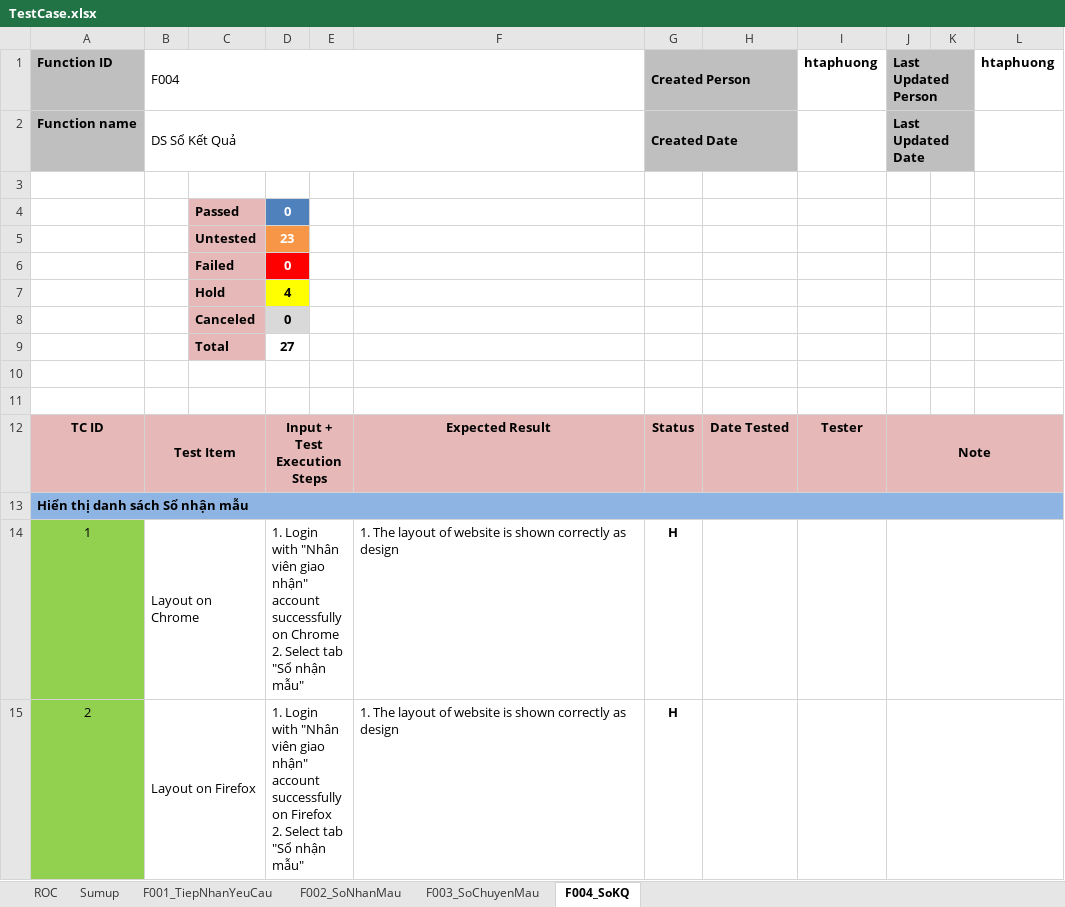
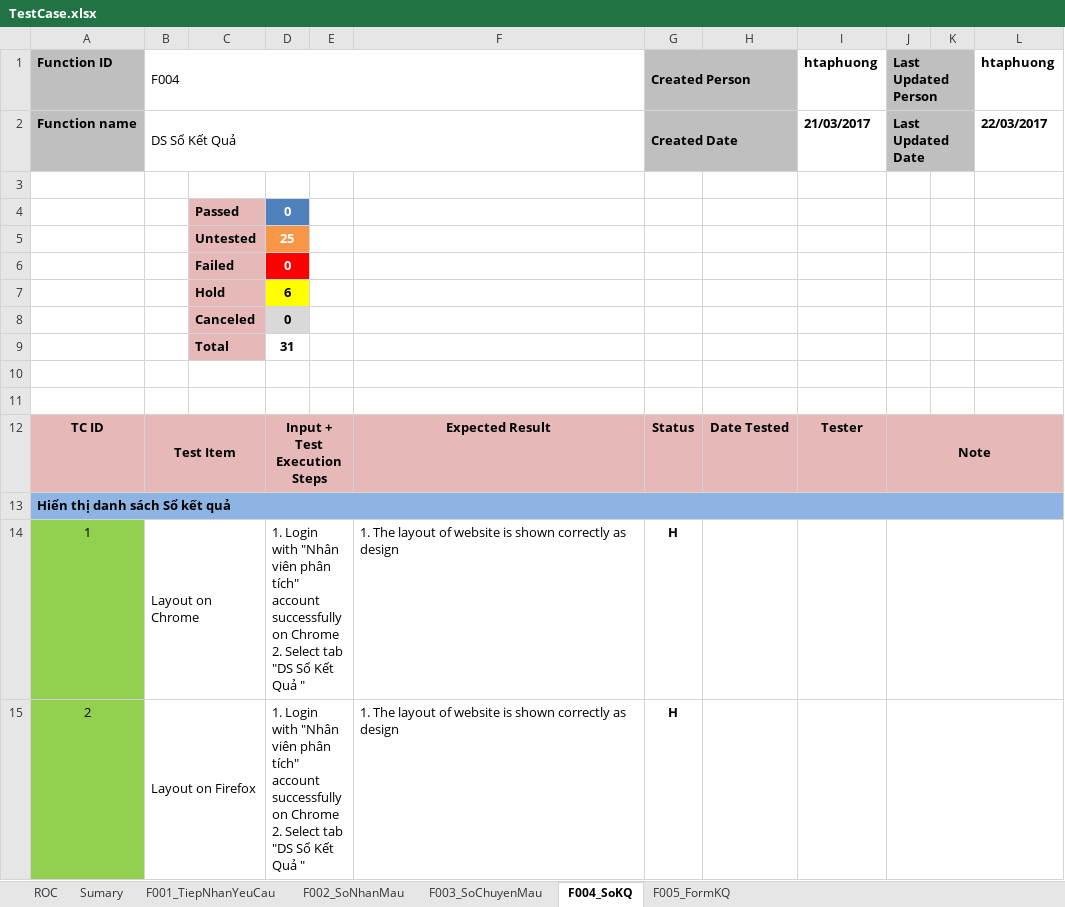
Before and after one commit to nnthanh/iercapstone, an Excel workbook: BA/TestCase.xlsx, sheet F004_SoKQ, drawn as a sheet; only a part is shown; values as stored, in another font and other column widths than the file's, no borders; conditional formats not drawn; ↵ is a line break in a cell; the diff covers the shown part only; the diff names each change by its address in the sheet, - before the commit and + after, or states it on an @@ line.

Commit message:
Update Test case for functions "DS So Ket qua" and "DS Form Ket qua".

```diff
--- a/BA/TestCase.xlsx (sheet F004_SoKQ)
+++ b/BA/TestCase.xlsx (sheet F004_SoKQ)
-sheet tab: Sumup
+sheet tab: Sumary
+sheet tab: F005_FormKQ
-I2 (htaphuong): (empty)
+I2 (htaphuong): 21/03/2017
-L2 (htaphuong): (empty)
+L2 (htaphuong): 22/03/2017
-D5: 23
+D5: 25
-D7: 4
+D7: 6
-D9: 27
+D9: 31
@@ column A (Function ID) renumbered between rows 13 and 46 @@
-D14: …"Nhân viên giao nhận" account successfully on Chrome ↵ 2. Select tab "Sổ nhận mẫu"
+D14: …"Nhân viên phân tích" account successfully on Chrome ↵ 2. Select tab "DS Sổ Kết Quả "
-D15: …"Nhân viên giao nhận" account successfully on Firefox ↵ 2. Select tab "Sổ nhận mẫu"
+D15: …"Nhân viên phân tích" account successfully on Chrome ↵ 2. Select tab "DS Sổ Kết Quả "
```
Also changed, not shown: 17 added rows, 13 removed rows, 37 edited cells, cell formats and merged cells elsewhere in this sheet, sheet F003_SoChuyenMau, formulas that keep their value.
